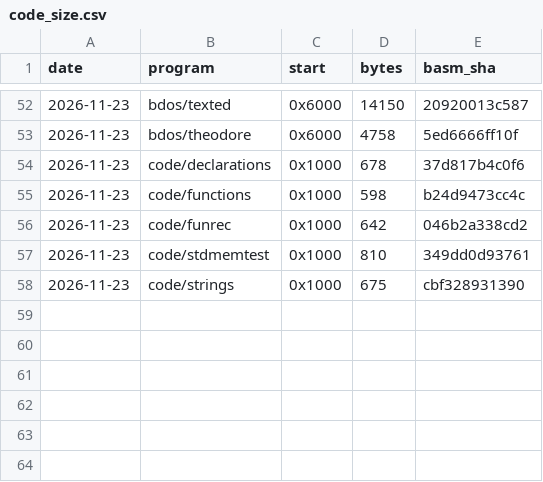
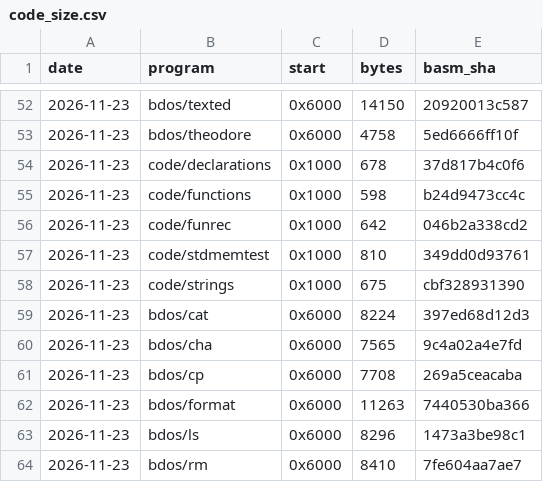
Before and after one commit to bcichonski/bc16, a CSV file: src/bc/code_size.csv, drawn as a sheet; only a part is shown, gaps mark what is left out.

```diff
--- a/src/bc/code_size.csv
+++ b/src/bc/code_size.csv
@@ -58 +58,7 @@ date,program,start,bytes,basm_sha
 2026-11-23,code/strings,0x1000,675,cbf328931390
+2026-11-23,bdos/cat,0x6000,8224,397ed68d12d3
+2026-11-23,bdos/cha,0x6000,7565,9c4a02a4e7fd
+2026-11-23,bdos/cp,0x6000,7708,269a5ceacaba
+2026-11-23,bdos/format,0x6000,11263,7440530ba366
+2026-11-23,bdos/ls,0x6000,8296,1473a3be98c1
+2026-11-23,bdos/rm,0x6000,8410,7fe604aa7ae7
```
Also changed, not shown: 4 other files.
